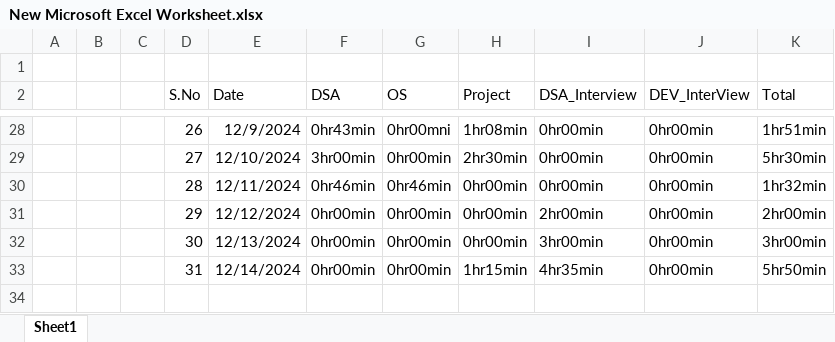
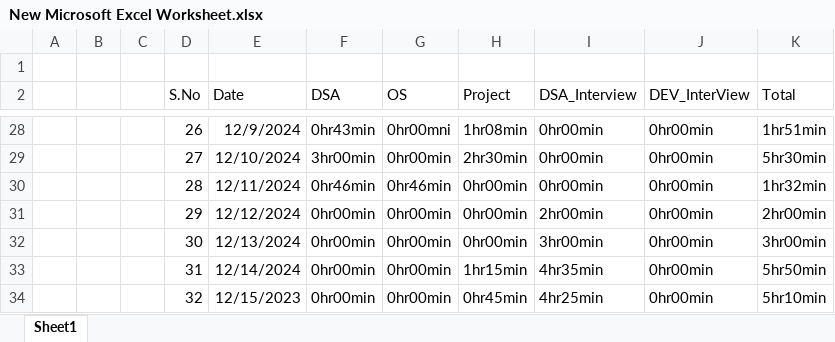
Before and after one commit to Siser-Pratap/Timeline, an Excel workbook: New Microsoft Excel Worksheet.xlsx, sheet Sheet1, drawn as a sheet; only a part is shown, gaps mark what is left out; values as stored, in another font and other column widths than the file's, no borders; the diff names each change by its address in the sheet, - before the commit and + after, or states it on an @@ line.

Commit message:
update 14-12-2024

```diff
--- a/New Microsoft Excel Worksheet.xlsx (sheet Sheet1)
+++ b/New Microsoft Excel Worksheet.xlsx (sheet Sheet1)
+row 34:  |  |  | 32 | 12/15/2023 | 0hr00min | 0hr00min | 0hr45min | 4hr25min | 0hr00min | 5hr10min
```
